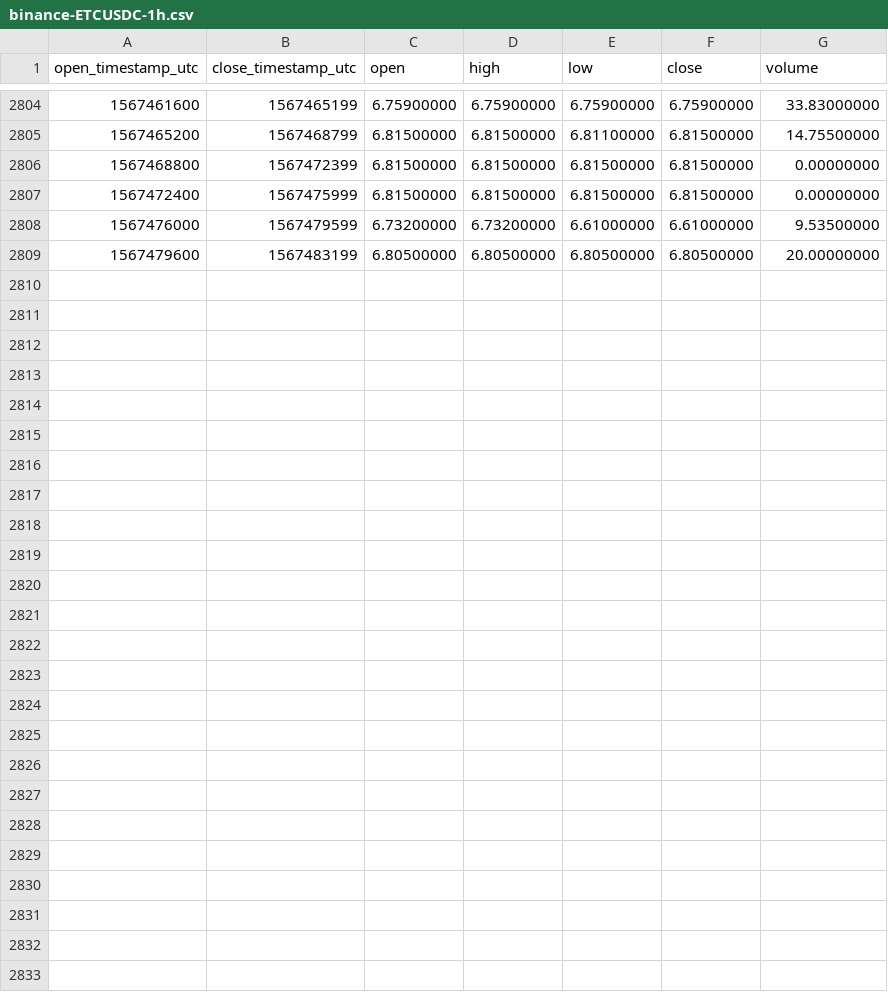
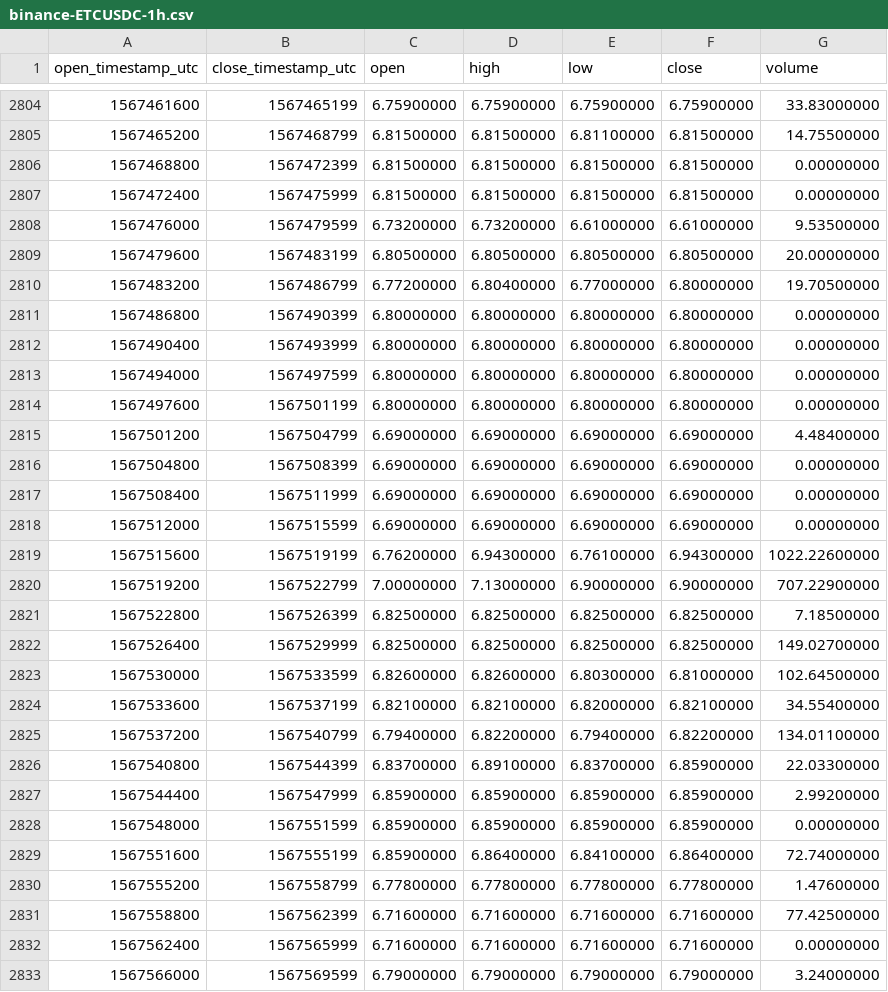
Before and after one commit to cryptobigbro/binance-ETCUSDC, a CSV file: binance-ETCUSDC-1h.csv, drawn as a sheet; only a part is shown, gaps mark what is left out.

Commit message:
Update OHLCV data.

```diff
--- a/binance-ETCUSDC-1h.csv
+++ b/binance-ETCUSDC-1h.csv
@@ -2809 +2809,25 @@ open_timestamp_utc,close_timestamp_utc,open,high,low,close,volume
 1567479600,1567483199,6.80500000,6.80500000,6.80500000,6.80500000,20.00000000
+1567483200,1567486799,6.77200000,6.80400000,6.77000000,6.80000000,19.70500000
+1567486800,1567490399,6.80000000,6.80000000,6.80000000,6.80000000,0.00000000
+1567490400,1567493999,6.80000000,6.80000000,6.80000000,6.80000000,0.00000000
+1567494000,1567497599,6.80000000,6.80000000,6.80000000,6.80000000,0.00000000
+1567497600,1567501199,6.80000000,6.80000000,6.80000000,6.80000000,0.00000000
+1567501200,1567504799,6.69000000,6.69000000,6.69000000,6.69000000,4.48400000
+1567504800,1567508399,6.69000000,6.69000000,6.69000000,6.69000000,0.00000000
+1567508400,1567511999,6.69000000,6.69000000,6.69000000,6.69000000,0.00000000
+1567512000,1567515599,6.69000000,6.69000000,6.69000000,6.69000000,0.00000000
+1567515600,1567519199,6.76200000,6.94300000,6.76100000,6.94300000,1022.22600000
+1567519200,1567522799,7.00000000,7.13000000,6.90000000,6.90000000,707.22900000
+1567522800,1567526399,6.82500000,6.82500000,6.82500000,6.82500000,7.18500000
+1567526400,1567529999,6.82500000,6.82500000,6.82500000,6.82500000,149.02700000
+1567530000,1567533599,6.82600000,6.82600000,6.80300000,6.81000000,102.64500000
+1567533600,1567537199,6.82100000,6.82100000,6.82000000,6.82100000,34.55400000
+1567537200,1567540799,6.79400000,6.82200000,6.79400000,6.82200000,134.01100000
+1567540800,1567544399,6.83700000,6.89100000,6.83700000,6.85900000,22.03300000
+1567544400,1567547999,6.85900000,6.85900000,6.85900000,6.85900000,2.99200000
+1567548000,1567551599,6.85900000,6.85900000,6.85900000,6.85900000,0.00000000
+1567551600,1567555199,6.85900000,6.86400000,6.84100000,6.86400000,72.74000000
+1567555200,1567558799,6.77800000,6.77800000,6.77800000,6.77800000,1.47600000
+1567558800,1567562399,6.71600000,6.71600000,6.71600000,6.71600000,77.42500000
+1567562400,1567565999,6.71600000,6.71600000,6.71600000,6.71600000,0.00000000
+1567566000,1567569599,6.79000000,6.79000000,6.79000000,6.79000000,3.24000000
```
Also changed, not shown: binance-ETCUSDC-1d.csv.
